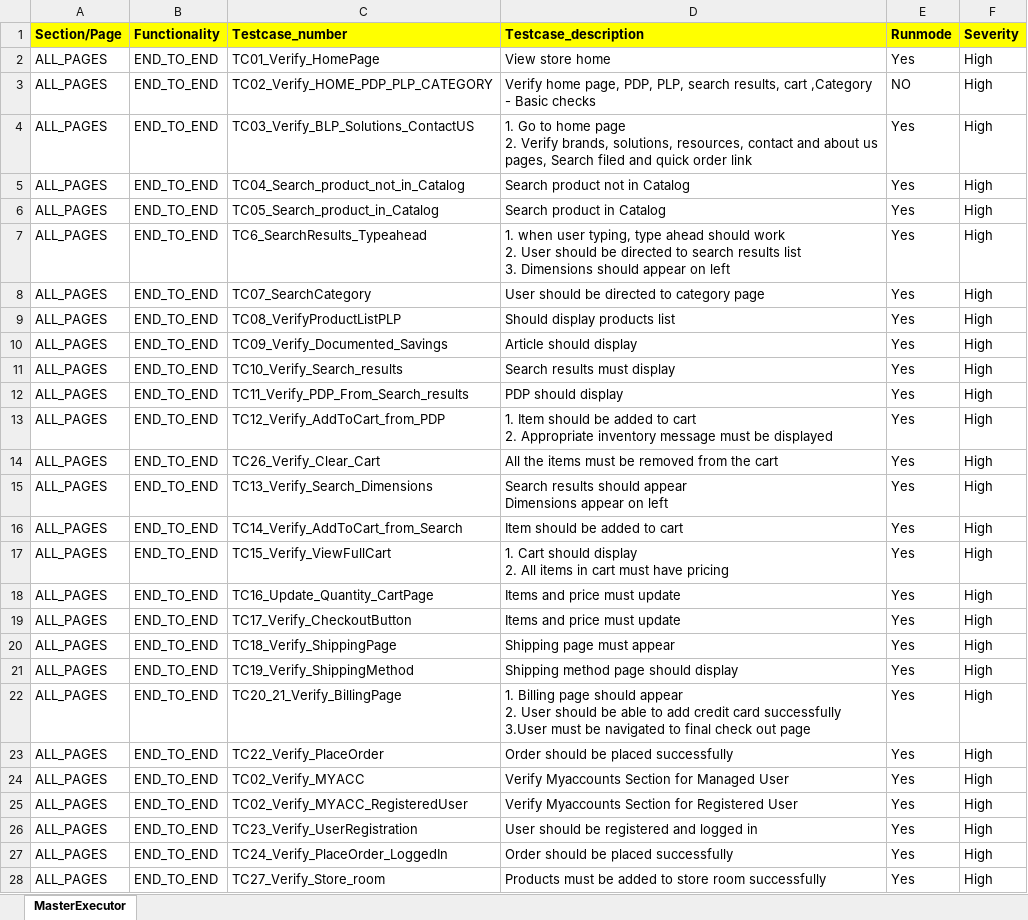
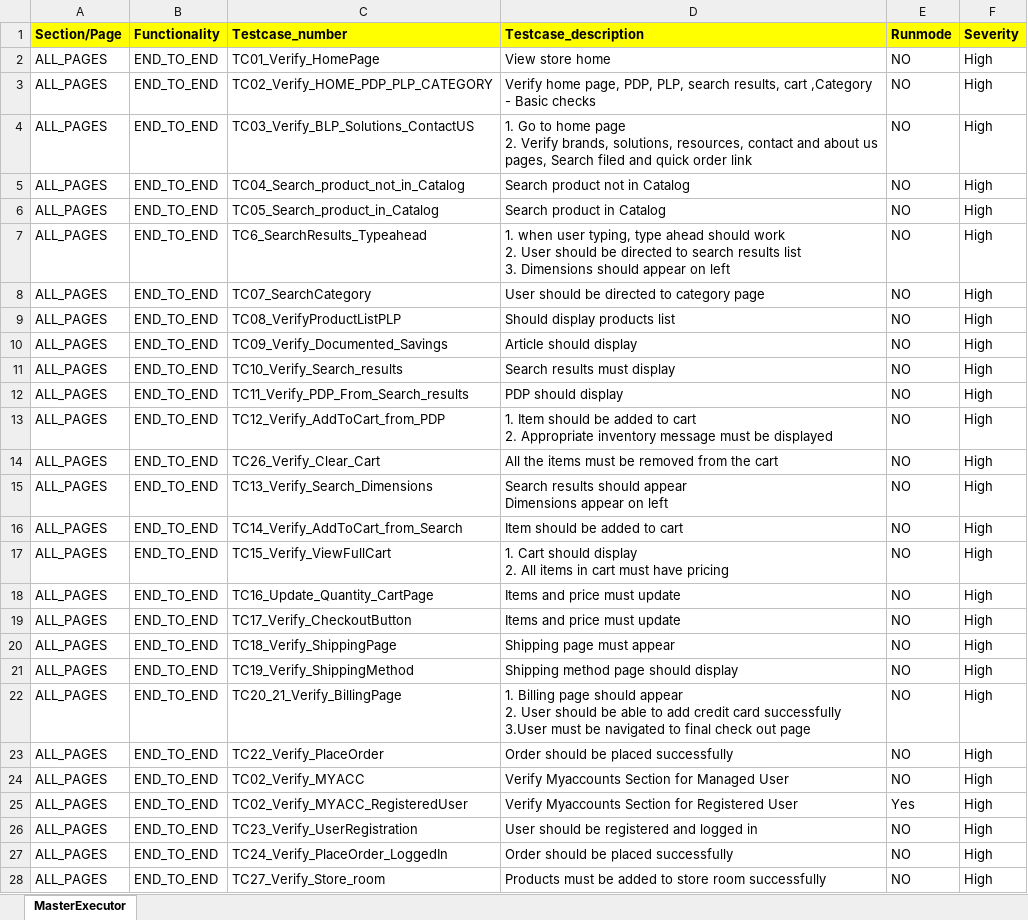
Before and after one commit to RKLogixal/KAMAN_Sanity, an Excel workbook: Input_files/Master_executors/MasterExecutor_Sanity.xlsx, sheet MasterExecutor, drawn as a sheet; only a part is shown; values as stored, in another font and other column widths than the file's, no borders; conditional formats not drawn; the diff covers the shown part only; the diff names each change by its address in the sheet, - before the commit and + after, or states it on an @@ line.

Commit message:
update

```diff
--- a/Input_files/Master_executors/MasterExecutor_Sanity.xlsx (sheet MasterExecutor)
+++ b/Input_files/Master_executors/MasterExecutor_Sanity.xlsx (sheet MasterExecutor)
-E2 (Runmode): Yes
+E2 (Runmode): NO
-E4:E24 (Runmode): Yes
+E4:E24 (Runmode): NO
-E26:E28 (Runmode): Yes
+E26:E28 (Runmode): NO
```
Also changed, not shown: 5 edited cells elsewhere in this sheet.
